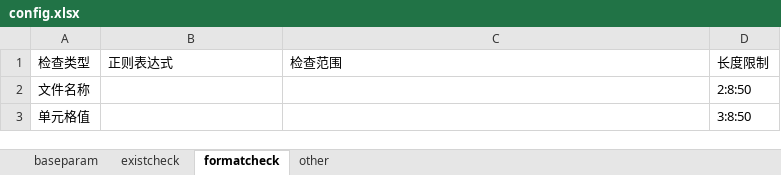
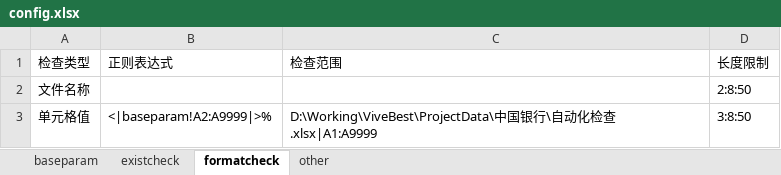
Before and after one commit to zhaozz1015/pythonProject, an Excel workbook: conf/config.xlsx, sheet formatcheck, drawn as a sheet; values as stored, in another font and other column widths than the file's, no borders; the diff names each change by its address in the sheet, - before the commit and + after, or states it on an @@ line.

```diff
--- a/conf/config.xlsx (sheet formatcheck)
+++ b/conf/config.xlsx (sheet formatcheck)
-B3 (正则表达式): (empty)
+B3 (正则表达式): <|baseparam!A2:A9999|>%
-C3 (检查范围): (empty)
+C3 (检查范围): D:\Working\ViveBest\ProjectData\中国银行\自动化检查.xlsx|A1:A9999
```
Also changed, not shown: sheet baseparam, 5 other files.
